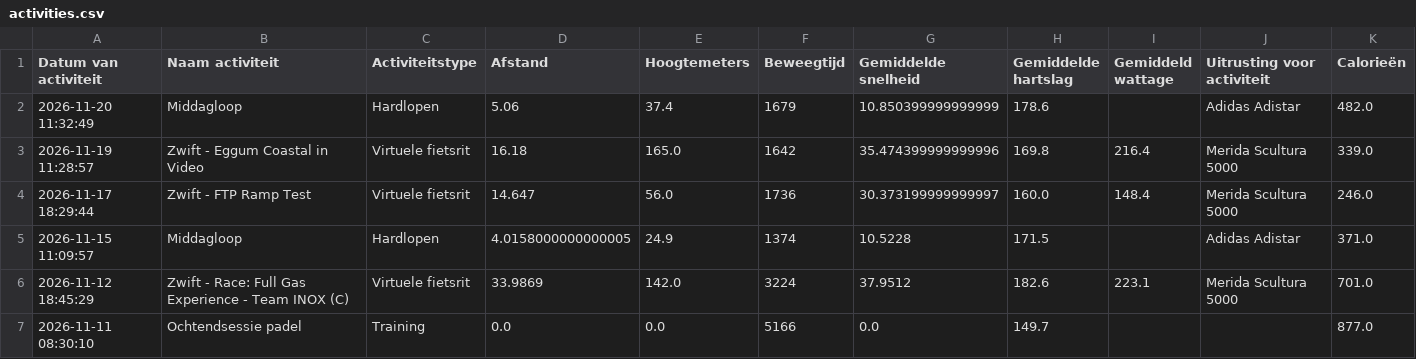
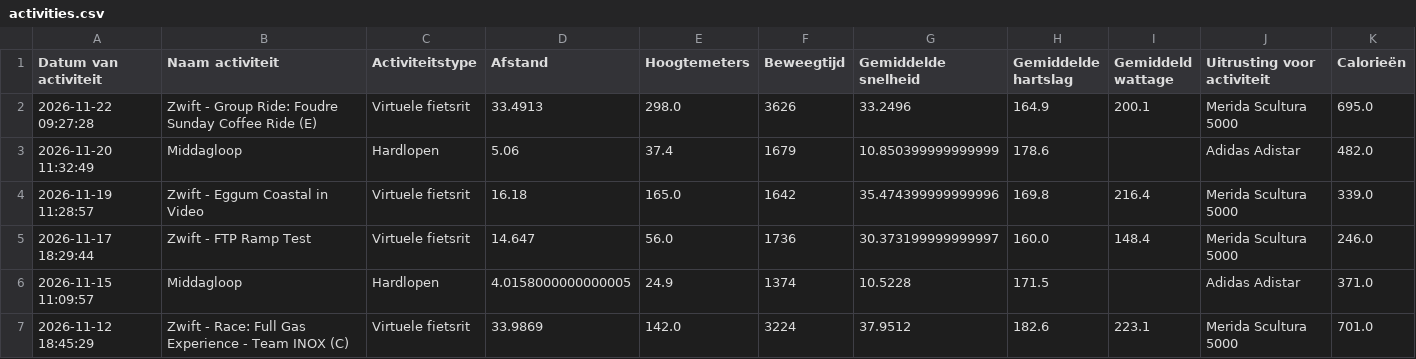
Before and after one commit to jordenric96/Sport-Dashboard, a CSV file: activities.csv, drawn as a sheet; only a part is shown; the shorter side is filled out with more unchanged rows.

```diff
--- a/activities.csv
+++ b/activities.csv
@@ -1,2 +1,3 @@
 Datum van activiteit,Naam activiteit,Activiteitstype,Afstand,Hoogtemeters,Beweegtijd,Gemiddelde snelheid,Gemiddelde hartslag,Gemiddeld wattage,Uitrusting voor activiteit,Calorieën
+2026-11-22 09:27:28,Zwift - Group Ride: Foudre Sunday Coffee Ride (E),Virtuele fietsrit,33.4913,298.0,3626,33.2496,164.9,200.1,Merida Scultura 5000,695.0
 2026-11-20 11:32:49,Middagloop,Hardlopen,5.06,37.4,1679,10.850399999999999,178.6,,Adidas Adistar,482.0
```
Also changed, not shown: 1 other file.
